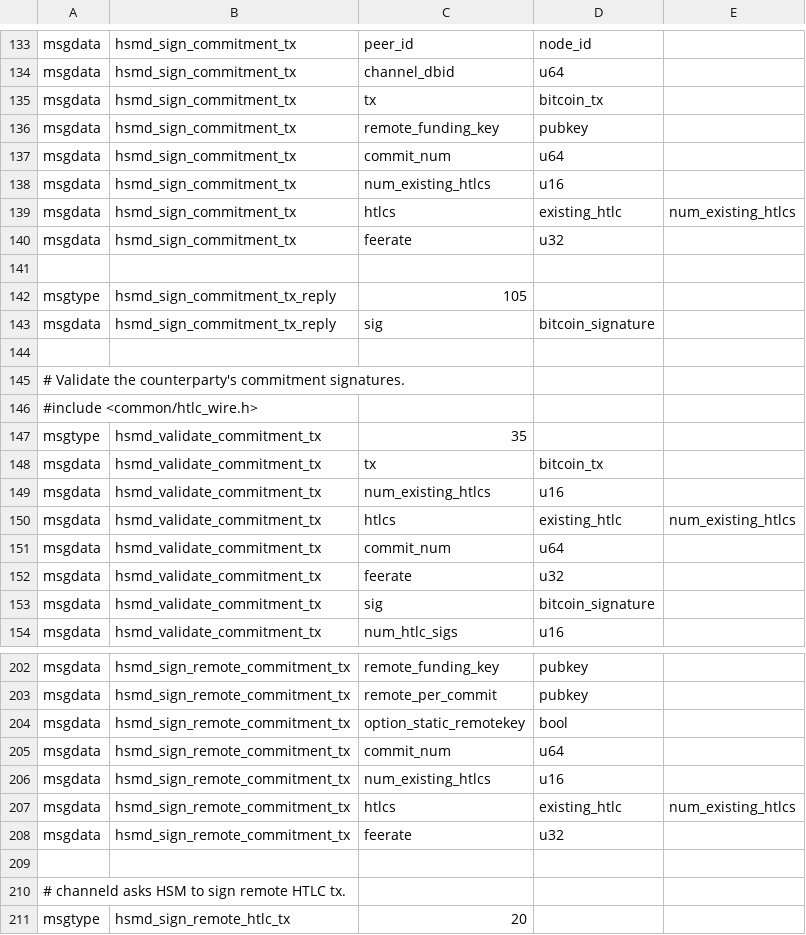
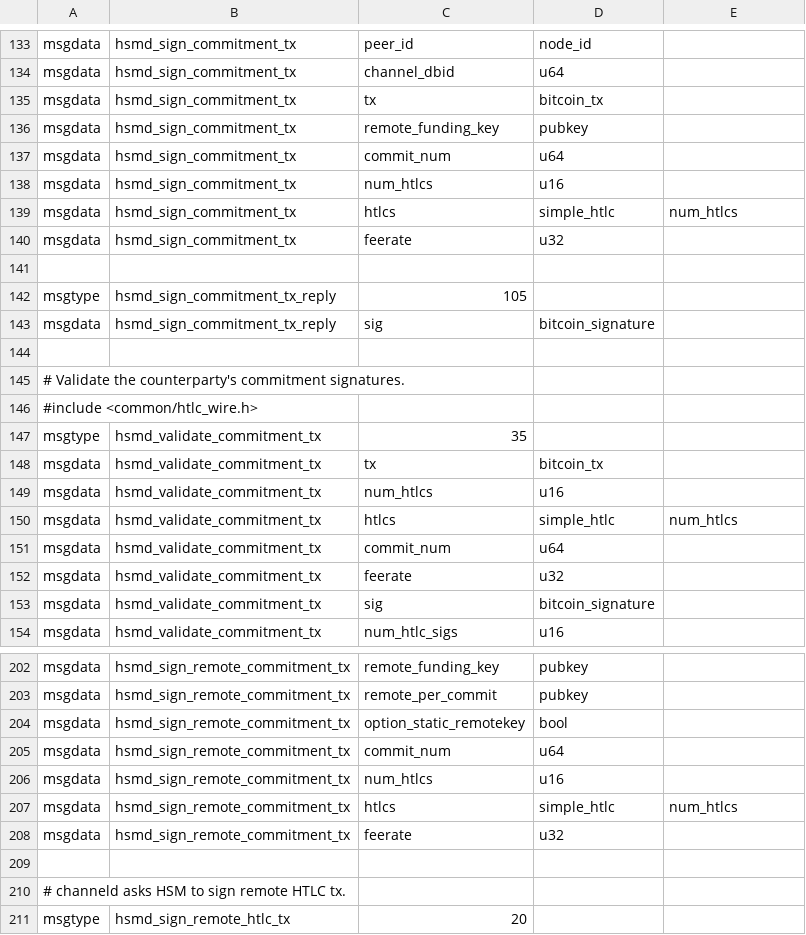
Before and after one commit to lightning-signer/c-lightning, a CSV file: hsmd/hsmd_wire.csv, drawn as a sheet; only a part is shown, gaps mark what is left out.

Commit message:
introduce simple_htlc for communicating HTLCs to hsmd

```diff
--- a/hsmd/hsmd_wire.csv
+++ b/hsmd/hsmd_wire.csv
@@ -137,4 +137,4 @@ msgdata,hsmd_sign_commitment_tx,remote_funding_key,pubkey,
 msgdata,hsmd_sign_commitment_tx,commit_num,u64,
-msgdata,hsmd_sign_commitment_tx,num_existing_htlcs,u16,
-msgdata,hsmd_sign_commitment_tx,htlcs,existing_htlc,num_existing_htlcs
+msgdata,hsmd_sign_commitment_tx,num_htlcs,u16,
+msgdata,hsmd_sign_commitment_tx,htlcs,simple_htlc,num_htlcs
 msgdata,hsmd_sign_commitment_tx,feerate,u32,
@@ -148,4 +148,4 @@ msgtype,hsmd_validate_commitment_tx,35
 msgdata,hsmd_validate_commitment_tx,tx,bitcoin_tx,
-msgdata,hsmd_validate_commitment_tx,num_existing_htlcs,u16,
-msgdata,hsmd_validate_commitment_tx,htlcs,existing_htlc,num_existing_htlcs
+msgdata,hsmd_validate_commitment_tx,num_htlcs,u16,
+msgdata,hsmd_validate_commitment_tx,htlcs,simple_htlc,num_htlcs
 msgdata,hsmd_validate_commitment_tx,commit_num,u64,
@@ -205,4 +205,4 @@ msgdata,hsmd_sign_remote_commitment_tx,option_static_remotekey,bool,
 msgdata,hsmd_sign_remote_commitment_tx,commit_num,u64,
-msgdata,hsmd_sign_remote_commitment_tx,num_existing_htlcs,u16,
-msgdata,hsmd_sign_remote_commitment_tx,htlcs,existing_htlc,num_existing_htlcs
+msgdata,hsmd_sign_remote_commitment_tx,num_htlcs,u16,
+msgdata,hsmd_sign_remote_commitment_tx,htlcs,simple_htlc,num_htlcs
 msgdata,hsmd_sign_remote_commitment_tx,feerate,u32,
```
Also changed, not shown: 51 other files.
